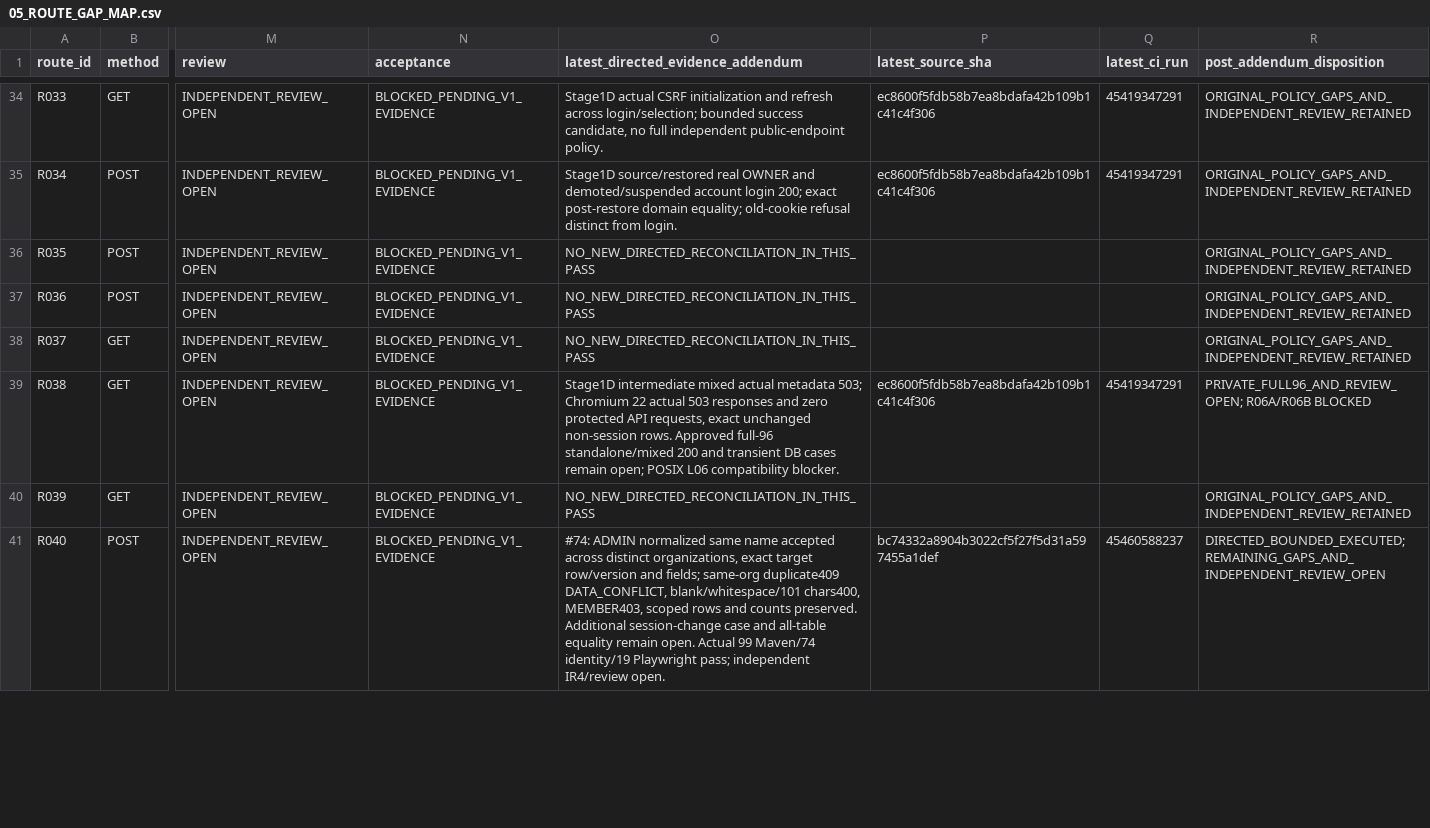
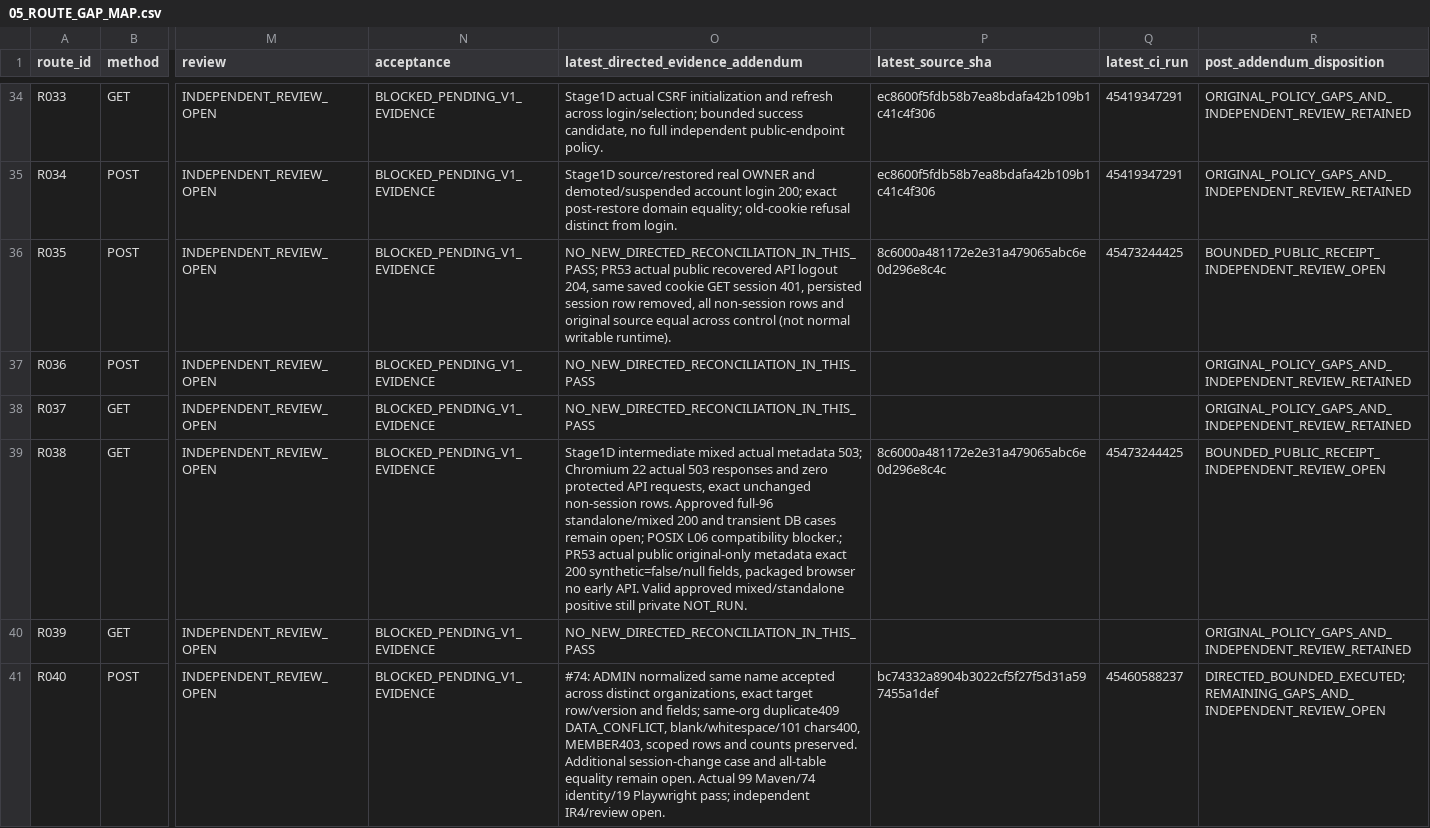
Before and after one commit to newonathe/OrgResource, a CSV file: docs/handoffs/claude-local-execution-2026-11-24/05_ROUTE_GAP_MAP.csv, drawn as a sheet; only a part is shown, gaps mark what is left out; the diff names each change by its address in the sheet, - before the commit and + after, or states it on an @@ line.

Commit message:
docs: record actual inventory aggregate proof and gated L06 command contract

```diff
--- a/docs/handoffs/claude-local-execution-2026-11-24/05_ROUTE_GAP_MAP.csv
+++ b/docs/handoffs/claude-local-execution-2026-11-24/05_ROUTE_GAP_MAP.csv
-O36: NO_NEW_DIRECTED_RECONCILIATION_IN_THIS_PASS
+O36: NO_NEW_DIRECTED_RECONCILIATION_IN_THIS_PASS; PR53 actual public recovered API logout 204, same saved cookie GET session 401, persisted session row removed, all non-session rows and original source equal across control (not normal writable runtime).
-P36 (latest_source_sha): (empty)
+P36 (latest_source_sha): 8c6000a481172e2e31a479065abc6e0d296e8c4c
-Q36 (latest_ci_run): (empty)
+Q36 (latest_ci_run): 45473244425
-R36 (post_addendum_disposition): ORIGINAL_POLICY_GAPS_AND_INDEPENDENT_REVIEW_RETAINED
+R36 (post_addendum_disposition): BOUNDED_PUBLIC_RECEIPT_INDEPENDENT_REVIEW_OPEN
-O39: …L06 compatibility blocker.
+O39: …L06 compatibility blocker.; PR53 actual public original-only metadata exact 200 synthetic=false/null fields, packaged browser no early API. Valid approved mixed/standalone positive still private NOT_RUN.
-P39 (latest_source_sha): ec8600f5fdb58b7ea8bdafa42b109b1c41c4f306
+P39 (latest_source_sha): 8c6000a481172e2e31a479065abc6e0d296e8c4c
-Q39 (latest_ci_run): 45419347291
+Q39 (latest_ci_run): 45473244425
-R39 (post_addendum_disposition): PRIVATE_FULL96_AND_REVIEW_OPEN; R06A/R06B BLOCKED
+R39 (post_addendum_disposition): BOUNDED_PUBLIC_RECEIPT_INDEPENDENT_REVIEW_OPEN
```
Also changed, not shown: 14 other files.
